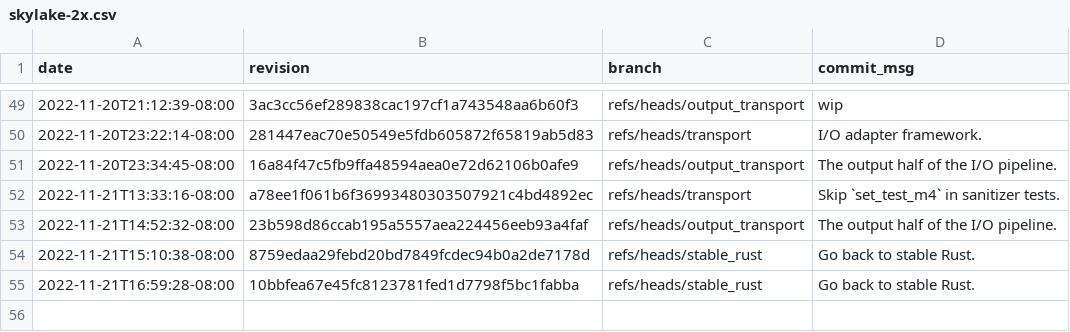
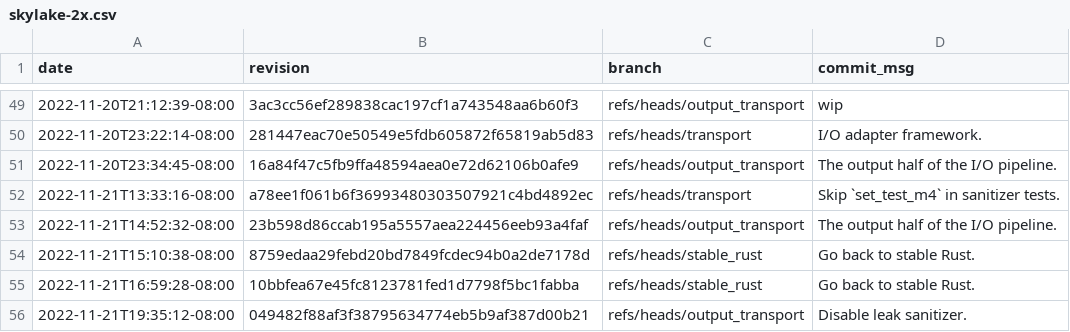
Before and after one commit to gz/dbsp-benchmarks, a CSV file: _data/skylake-2x.csv, drawn as a sheet; only a part is shown, gaps mark what is left out; the diff names each change by its address in the sheet, - before the commit and + after, or states it on an @@ line.

```diff
--- a/_data/skylake-2x.csv
+++ b/_data/skylake-2x.csv
+row 56: 2022-11-21T19:35:12-08:00 | 049482f88af3f38795634774eb5b9af387d00b21 | refs/heads/output_transport | Disable leak sanitizer.
```
Also changed, not shown: 8 other files.
